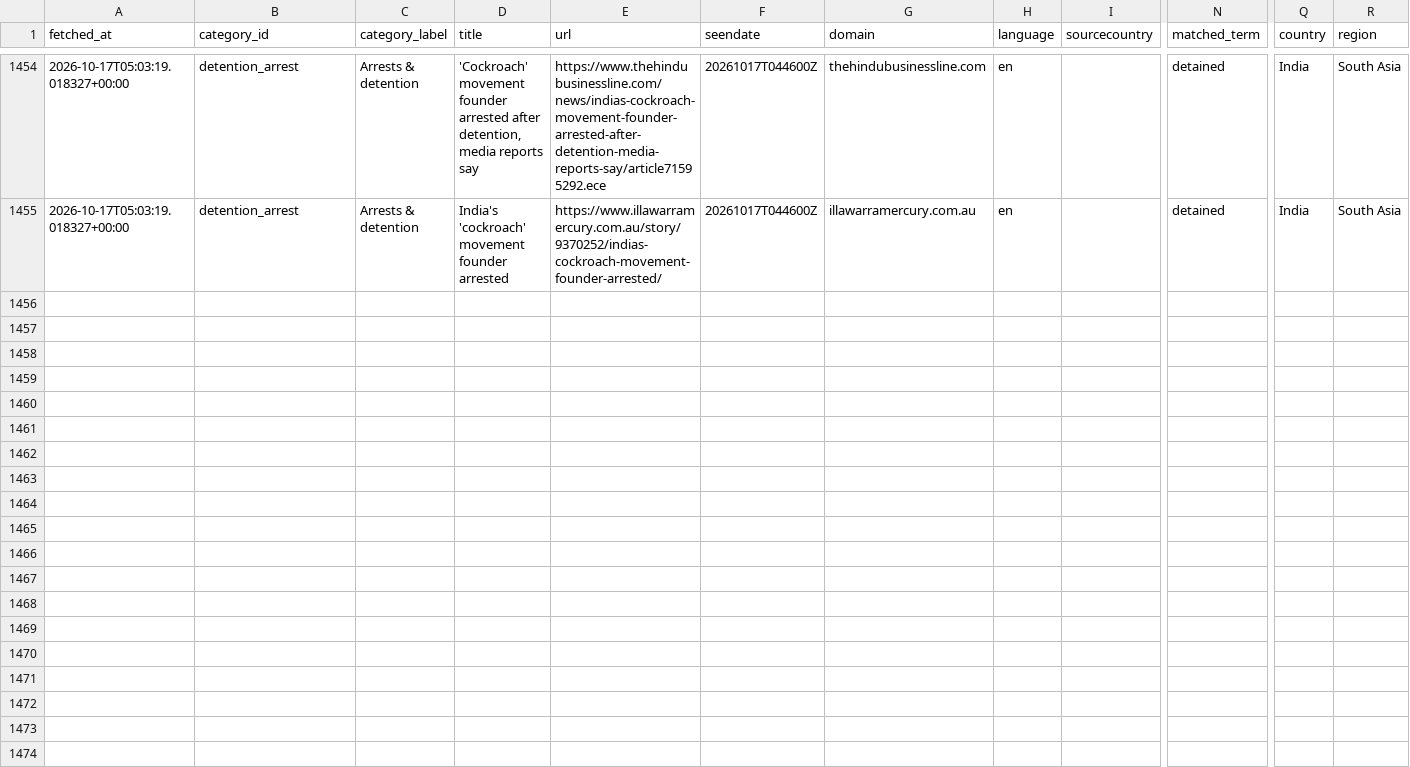
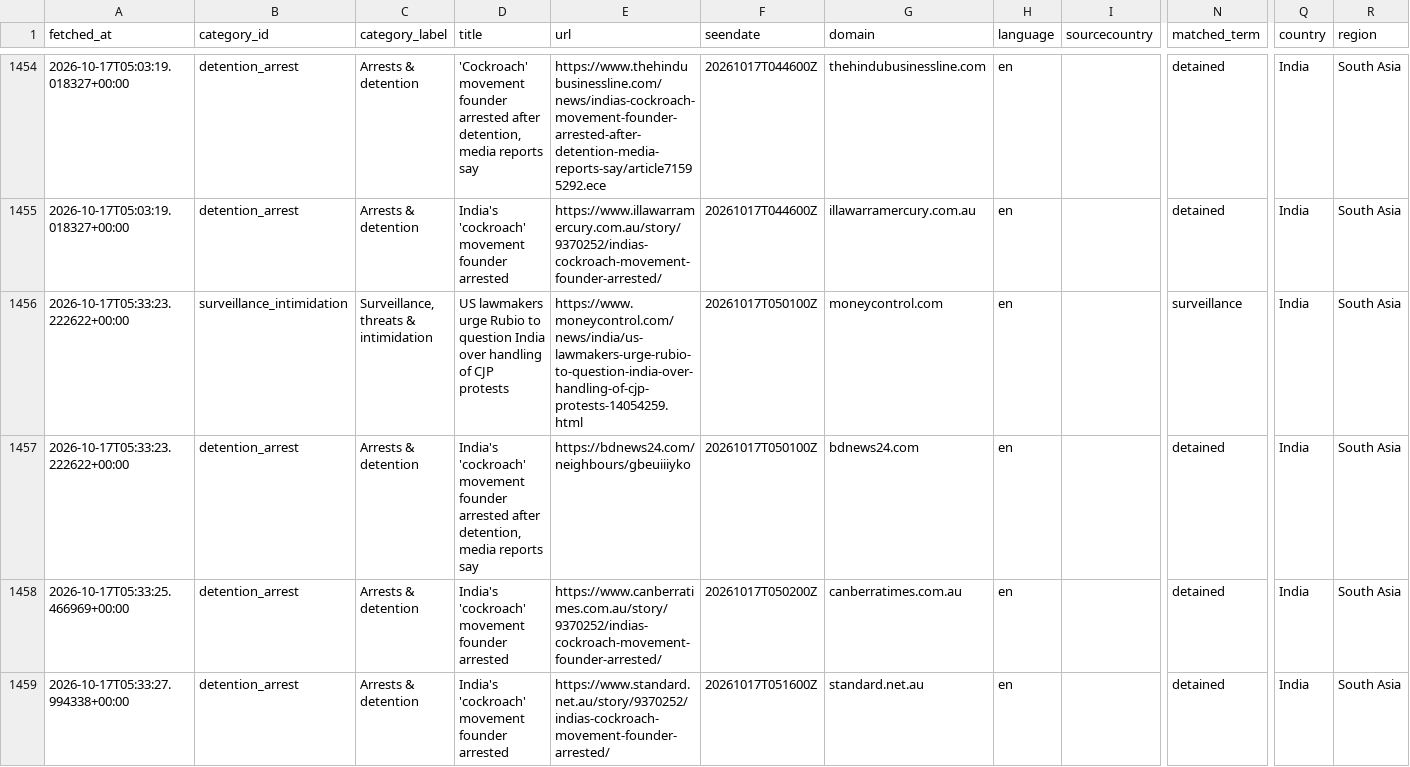
Before and after one commit to 9g98gyb746-gif/Student-Activism-Monitor, a CSV file: data/hits.csv, drawn as a sheet; only a part is shown, gaps mark what is left out; rows hold the shown columns only; the diff covers the shown part only; the diff names each change by its address in the sheet, - before the commit and + after, or states it on an @@ line.

```diff
--- a/data/hits.csv
+++ b/data/hits.csv
+row 1456: 2026-10-17T05:33:23.222622+00:00 | surveillance_intimidation | Surveillance, threats & intimidation | US lawmakers urge Rubio to question India over handling of CJP protests | https://www.moneycontrol.com/news/india/us-lawmakers-urge-rubio-to-question-india-over-handling-of-cjp-protests-14054259.html | 20261017T050100Z | moneycontrol.com | en |  | surveillance | India | South Asia
+row 1457: 2026-10-17T05:33:23.222622+00:00 | detention_arrest | Arrests & detention | India's 'cockroach' movement founder arrested after detention, media reports say | https://bdnews24.com/neighbours/gbeuiiiyko | 20261017T050100Z | bdnews24.com | en |  | detained | India | South Asia
+row 1458: 2026-10-17T05:33:25.466969+00:00 | detention_arrest | Arrests & detention | India's 'cockroach' movement founder arrested | https://www.canberratimes.com.au/story/9370252/indias-cockroach-movement-founder-arrested/ | 20261017T050200Z | canberratimes.com.au | en |  | detained | India | South Asia
+row 1459: 2026-10-17T05:33:27.994338+00:00 | detention_arrest | Arrests & detention | India's 'cockroach' movement founder arrested | https://www.standard.net.au/story/9370252/indias-cockroach-movement-founder-arrested/ | 20261017T051600Z | standard.net.au | en |  | detained | India | South Asia
```
Also changed, not shown: 4 added rows elsewhere in this file, 2 other files.
